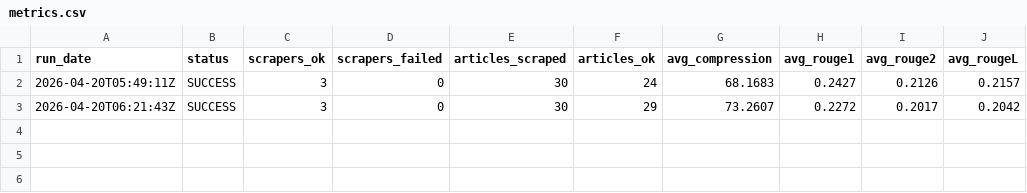
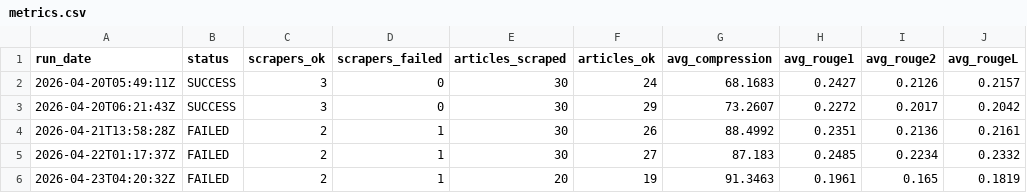
Before and after one commit to gkuarenas/news-summarizer-bot, a CSV file: metrics.csv, drawn as a sheet; the diff names each change by its address in the sheet, - before the commit and + after, or states it on an @@ line.

Commit message:
refactor: merge metrics.csv from github

```diff
--- a/metrics.csv
+++ b/metrics.csv
+row 4: 2026-04-21T13:58:28Z | FAILED | 2 | 1 | 30 | 26 | 88.4992 | 0.2351 | 0.2136 | 0.2161
+row 5: 2026-04-22T01:17:37Z | FAILED | 2 | 1 | 30 | 27 | 87.183 | 0.2485 | 0.2234 | 0.2332
+row 6: 2026-04-23T04:20:32Z | FAILED | 2 | 1 | 20 | 19 | 91.3463 | 0.1961 | 0.165 | 0.1819
```
